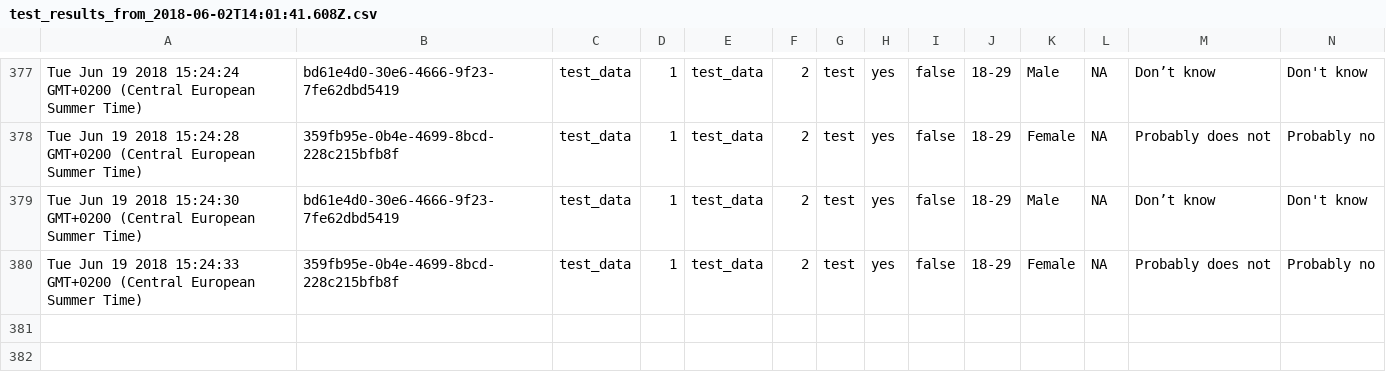
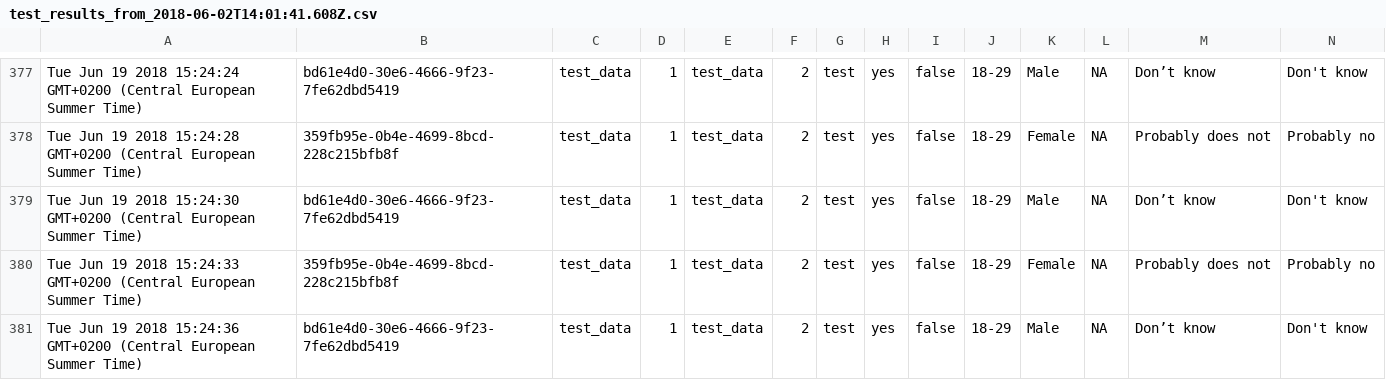
Before and after one commit to kekecsz/transparent-psi-results, a CSV file: test_results_from_2018-06-02T14:01:41.608Z.csv, drawn as a sheet; only a part is shown, gaps mark what is left out; rows hold the shown columns only; the diff names each change by its address in the sheet, - before the commit and + after, or states it on an @@ line.

Commit message:
data received

```diff
--- a/test_results_from_2018-06-02T14:01:41.608Z.csv
+++ b/test_results_from_2018-06-02T14:01:41.608Z.csv
+row 381: Tue Jun 19 2018 15:24:36 GMT+0200 (Central European Summer Time) | bd61e4d0-30e6-4666-9f23-7fe62dbd5419 | test_data | 1 | test_data | 2 | test | yes | false | 18-29 | Male | NA | Don’t know | Don't know
```
